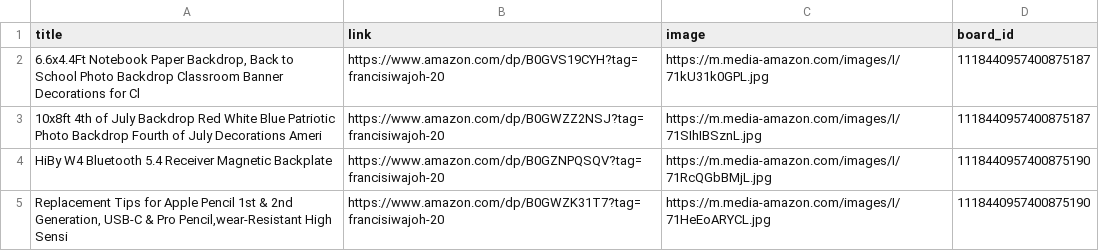
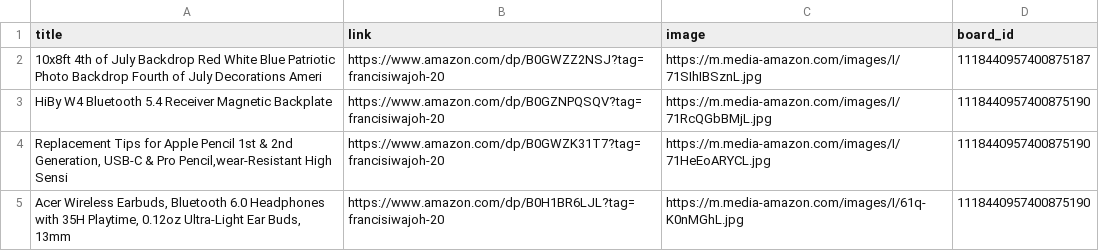
Before and after one commit to Mrconection/Conny-Trading, a CSV file: products_queue.csv, drawn as a sheet; only a part is shown; the shorter side is filled out with more unchanged rows.

```diff
--- a/products_queue.csv
+++ b/products_queue.csv
@@ -1,3 +1,2 @@
 title,link,image,board_id
-"6.6x4.4Ft Notebook Paper Backdrop, Back to School Photo Backdrop Classroom Banner Decorations for Cl",https://www.amazon.com/dp/B0GVS19CYH?tag=francisiwajoh-20,https://m.media-amazon.com/images/I/71kU31k0GPL.jpg,1118440957400875187
 10x8ft 4th of July Backdrop Red White Blue Patriotic Photo Backdrop Fourth of July Decorations Ameri,https://www.amazon.com/dp/B0GWZZ2NSJ?tag=francisiwajoh-20,https://m.media-amazon.com/images/I/71SIhIBSznL.jpg,1118440957400875187
```
Also changed, not shown: 2 other files.
